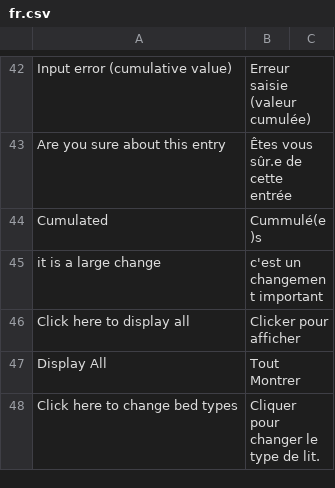
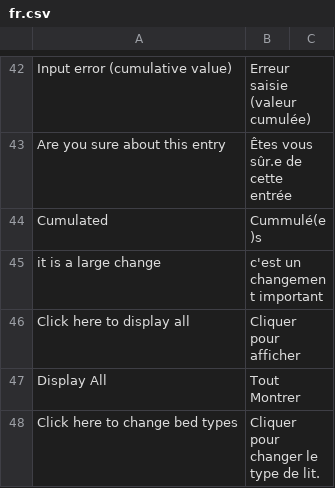
Before and after one commit to icubam/icubam, a CSV file: icubam/www/translations/fr.csv, drawn as a sheet; only a part is shown, gaps mark what is left out.

Commit message:
small typo

```diff
--- a/icubam/www/translations/fr.csv
+++ b/icubam/www/translations/fr.csv
@@ -45,3 +45,3 @@
 "it is a large change","c'est un changement important"
-"Click here to display all","Clicker pour afficher"
+"Click here to display all","Cliquer pour afficher"
 "Display All","Tout Montrer"
```
